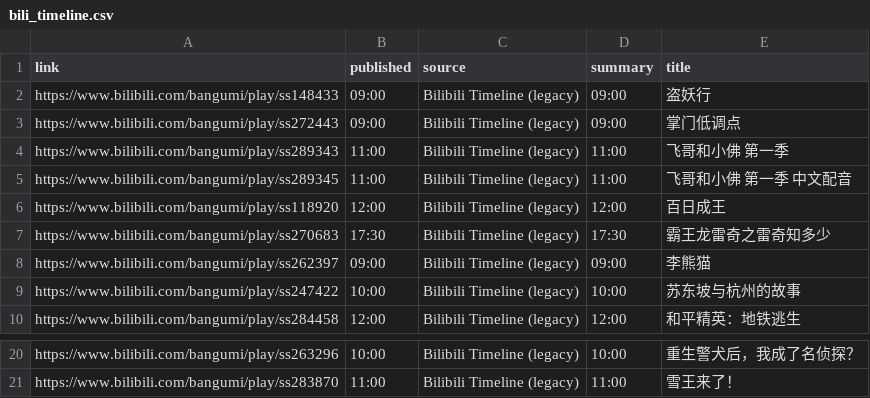
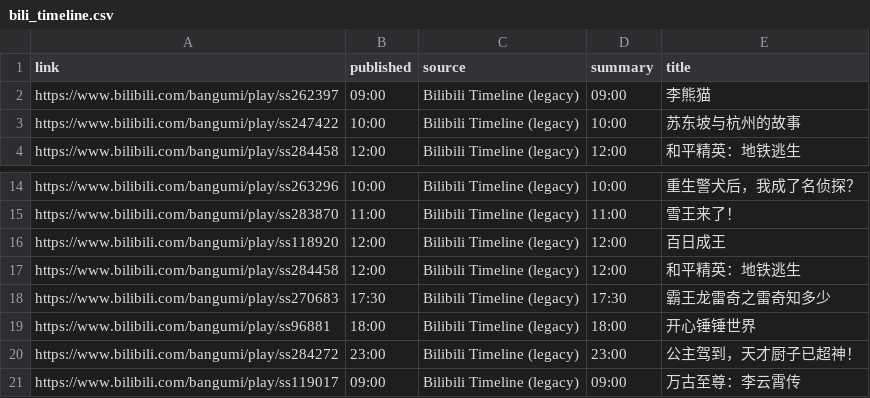
Before and after one commit to BennetttChen/Python-crawl, a CSV file: output/bili_timeline.csv, drawn as a sheet; only a part is shown, gaps mark what is left out.

```diff
--- a/output/bili_timeline.csv
+++ b/output/bili_timeline.csv
@@ -1,8 +1,2 @@
 link,published,source,summary,title
-https://www.bilibili.com/bangumi/play/ss148433,09:00,Bilibili Timeline (legacy),09:00,盗妖行
-https://www.bilibili.com/bangumi/play/ss272443,09:00,Bilibili Timeline (legacy),09:00,掌门低调点
-https://www.bilibili.com/bangumi/play/ss289343,11:00,Bilibili Timeline (legacy),11:00,飞哥和小佛 第一季
-https://www.bilibili.com/bangumi/play/ss289345,11:00,Bilibili Timeline (legacy),11:00,飞哥和小佛 第一季 中文配音
-https://www.bilibili.com/bangumi/play/ss118920,12:00,Bilibili Timeline (legacy),12:00,百日成王
-https://www.bilibili.com/bangumi/play/ss270683,17:30,Bilibili Timeline (legacy),17:30,霸王龙雷奇之雷奇知多少
 https://www.bilibili.com/bangumi/play/ss262397,09:00,Bilibili Timeline (legacy),09:00,李熊猫
@@ -21 +15,7 @@ https://www.bilibili.com/bangumi/play/ss263296,10:00,Bilibili Timeline (legacy),
 https://www.bilibili.com/bangumi/play/ss283870,11:00,Bilibili Timeline (legacy),11:00,雪王来了！
+https://www.bilibili.com/bangumi/play/ss118920,12:00,Bilibili Timeline (legacy),12:00,百日成王
+https://www.bilibili.com/bangumi/play/ss284458,12:00,Bilibili Timeline (legacy),12:00,和平精英：地铁逃生
+https://www.bilibili.com/bangumi/play/ss270683,17:30,Bilibili Timeline (legacy),17:30,霸王龙雷奇之雷奇知多少
+https://www.bilibili.com/bangumi/play/ss96881,18:00,Bilibili Timeline (legacy),18:00,开心锤锤世界
+https://www.bilibili.com/bangumi/play/ss284272,23:00,Bilibili Timeline (legacy),23:00,公主驾到，天才厨子已超神！
+https://www.bilibili.com/bangumi/play/ss119017,09:00,Bilibili Timeline (legacy),09:00,万古至尊：李云霄传
```
Also changed, not shown: 2 other files.
